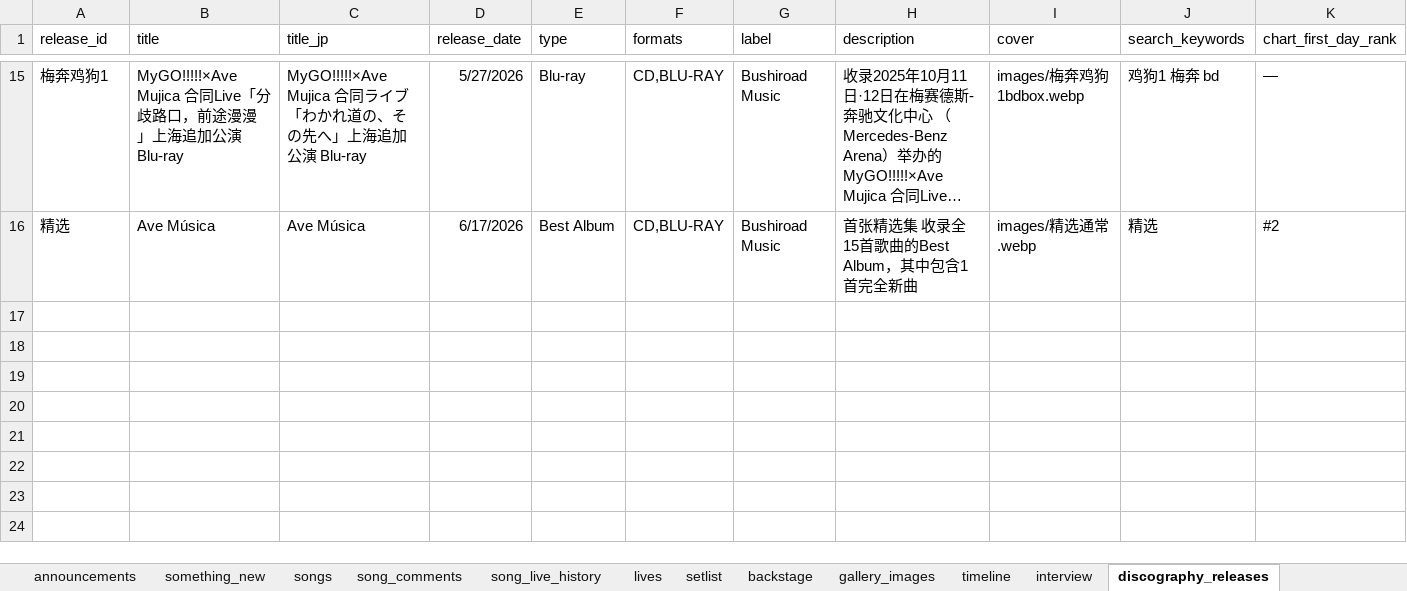
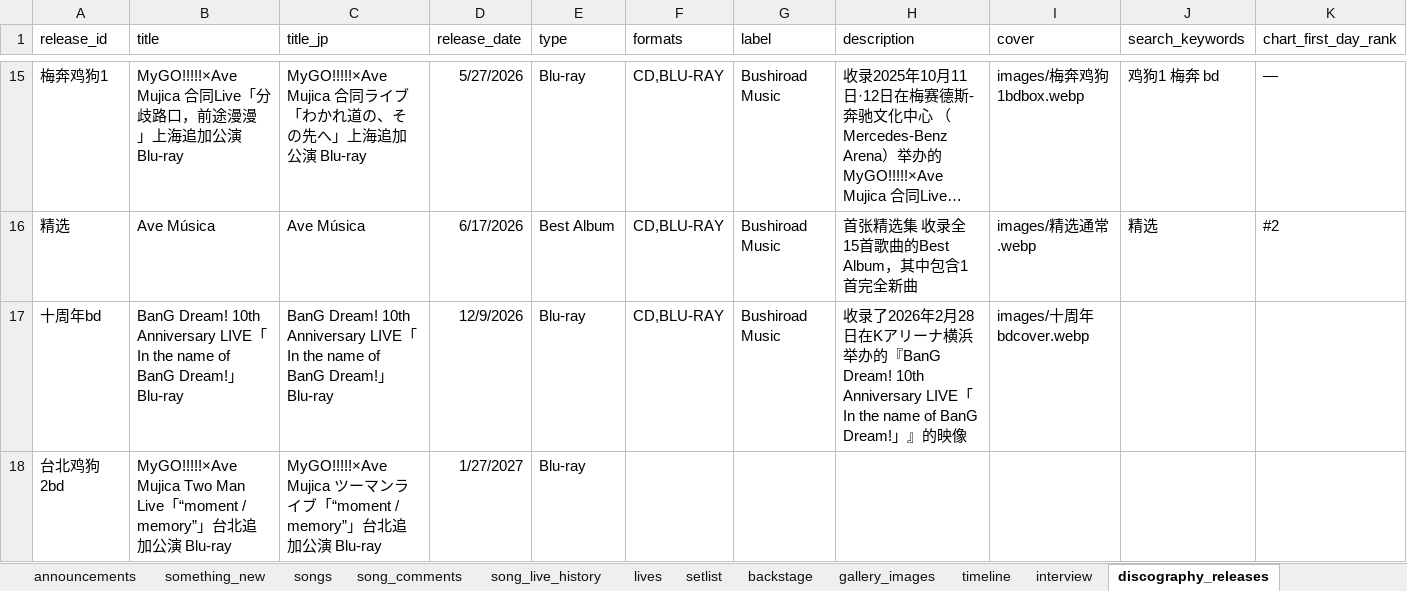
Before and after one commit to yuminle159/MujicaTimeLineWeb, an Excel workbook: _data/data.xlsx, sheet discography_releases, drawn as a sheet; only a part is shown, gaps mark what is left out; long unchanged cells end in …; values as stored, in another font and other column widths than the file's, no borders; rows hold the shown columns only; the diff names each change by its address in the sheet, - before the commit and + after, or states it on an @@ line.

```diff
--- a/_data/data.xlsx (sheet discography_releases)
+++ b/_data/data.xlsx (sheet discography_releases)
+row 17: 十周年bd | BanG Dream! 10th Anniversary LIVE「In the name of BanG Dream!」Blu-ray | BanG Dream! 10th Anniversary LIVE「In the name of BanG Dream!」Blu-ray | 12/9/2026 | Blu-ray | CD,BLU-RAY | Bushiroad Music | 收录了2026年2月28日在Kアリーナ横浜举办的『BanG Dream! 10th Anniversary LIVE「In the name of BanG Dream!」』的映像 | images/十周年bdcover.webp
+row 18: 台北鸡狗2bd | MyGO!!!!!×Ave Mujica Two Man Live「“moment / memory”」台北追加公演 Blu-ray | MyGO!!!!!×Ave Mujica ツーマンライブ「“moment / memory”」台北追加公演 Blu-ray | 1/27/2027 | Blu-ray
```
Also changed, not shown: sheet gallery_images, sheet announcements, sheet songs, 28 other files.
